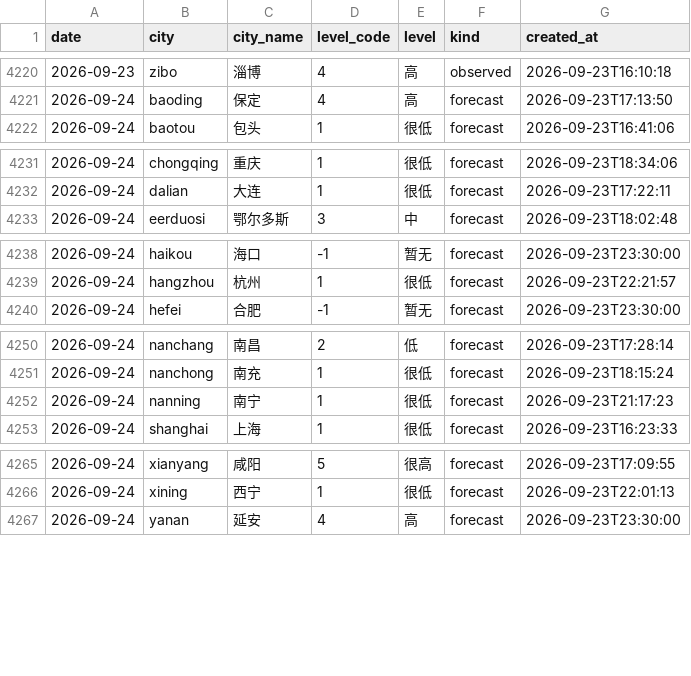
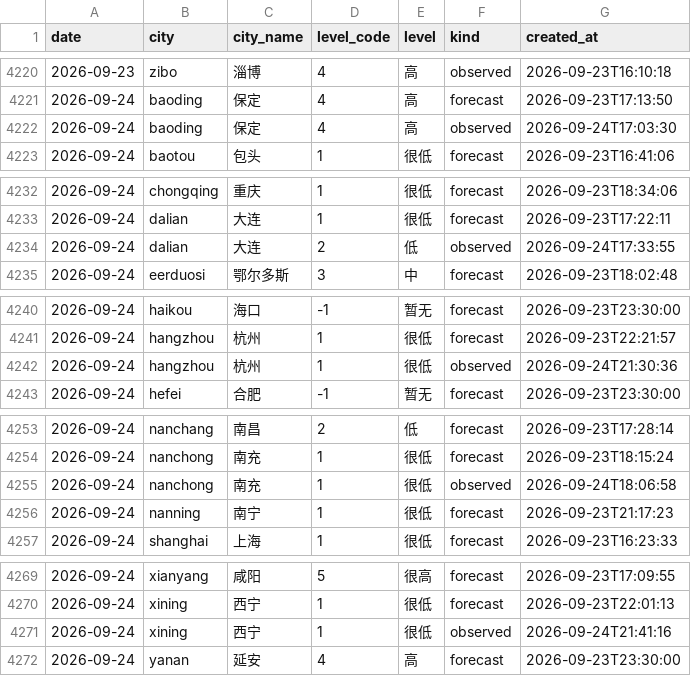
Before and after one commit to myysophia/pollen-sentinel, a CSV file: data/daily/pollen.csv, drawn as a sheet; only a part is shown, gaps mark what is left out; the diff covers the shown part only.

```diff
--- a/data/daily/pollen.csv
+++ b/data/daily/pollen.csv
@@ -4221,2 +4221,3 @@ date,city,city_name,level_code,level,kind,created_at
 2026-09-24,baoding,保定,4,高,forecast,2026-09-23T17:13:50
+2026-09-24,baoding,保定,4,高,observed,2026-09-24T17:03:30
 2026-09-24,baotou,包头,1,很低,forecast,2026-09-23T16:41:06
@@ -4232,2 +4233,3 @@ date,city,city_name,level_code,level,kind,created_at
 2026-09-24,dalian,大连,1,很低,forecast,2026-09-23T17:22:11
+2026-09-24,dalian,大连,2,低,observed,2026-09-24T17:33:55
 2026-09-24,eerduosi,鄂尔多斯,3,中,forecast,2026-09-23T18:02:48
@@ -4239,2 +4241,3 @@ date,city,city_name,level_code,level,kind,created_at
 2026-09-24,hangzhou,杭州,1,很低,forecast,2026-09-23T22:21:57
+2026-09-24,hangzhou,杭州,1,很低,observed,2026-09-24T21:30:36
 2026-09-24,hefei,合肥,-1,暂无,forecast,2026-09-23T23:30:00
@@ -4251,2 +4254,3 @@ date,city,city_name,level_code,level,kind,created_at
 2026-09-24,nanchong,南充,1,很低,forecast,2026-09-23T18:15:24
+2026-09-24,nanchong,南充,1,很低,observed,2026-09-24T18:06:58
 2026-09-24,nanning,南宁,1,很低,forecast,2026-09-23T21:17:23
@@ -4266,2 +4270,3 @@ date,city,city_name,level_code,level,kind,created_at
 2026-09-24,xining,西宁,1,很低,forecast,2026-09-23T22:01:13
+2026-09-24,xining,西宁,1,很低,observed,2026-09-24T21:41:16
 2026-09-24,yanan,延安,4,高,forecast,2026-09-23T23:30:00
```
Also changed, not shown: 12 edited cells elsewhere in this file, data/daily/weather.csv, 11 other files.
